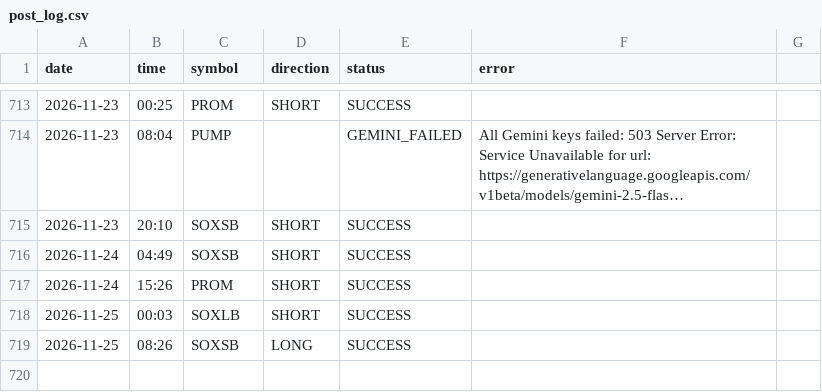
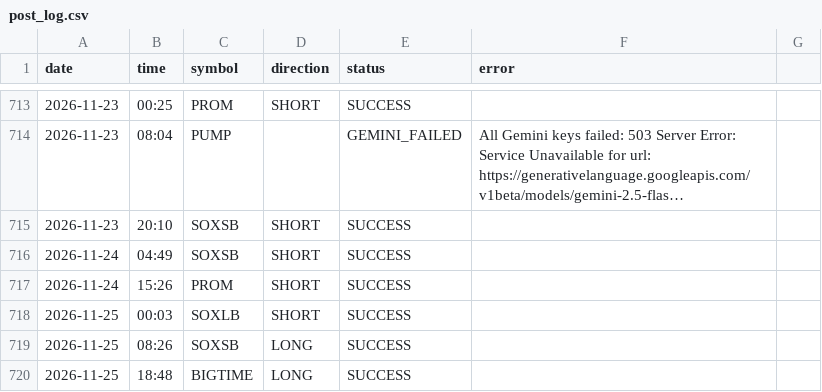
Before and after one commit to ali4asimb-cmyk/square.space.bot, a CSV file: post_log.csv, drawn as a sheet; only a part is shown, gaps mark what is left out; long unchanged cells end in …; the diff names each change by its address in the sheet, - before the commit and + after, or states it on an @@ line.

```diff
--- a/post_log.csv
+++ b/post_log.csv
+row 720: 2026-11-25 | 18:48 | BIGTIME | LONG | SUCCESS
```
Also changed, not shown: 1 other file.
